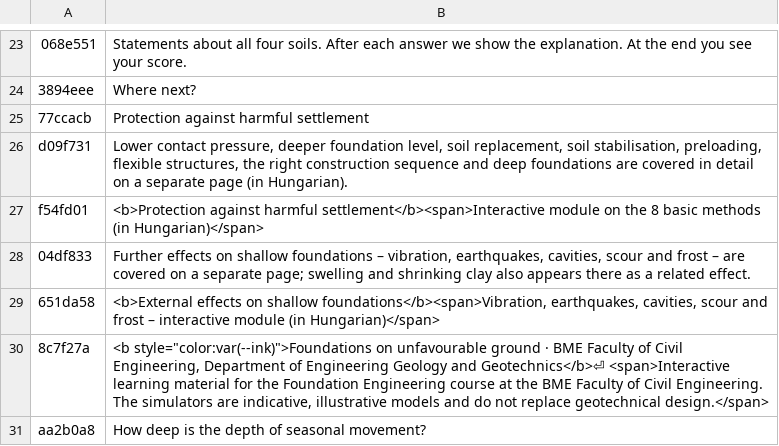
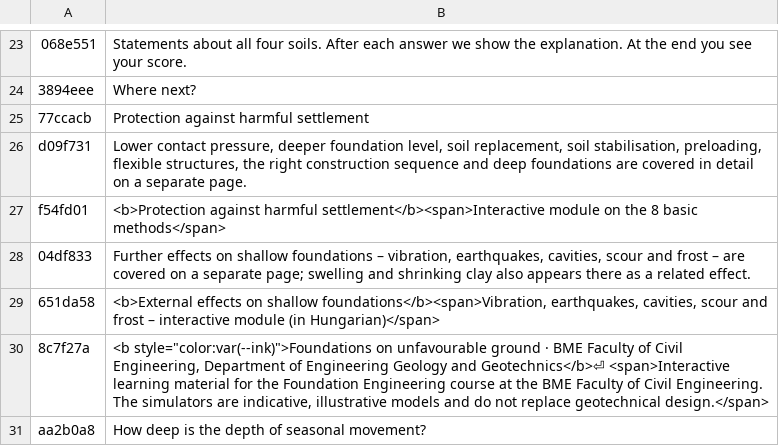
Before and after one commit to MBalika/kedvezotlen-altalaj, a TSV file: _src/i18n/en_k03.tsv, drawn as a sheet; only a part is shown, gaps mark what is left out; the diff names each change by its address in the sheet, - before the commit and + after, or states it on an @@ line.

```diff
--- a/_src/i18n/en_k03.tsv
+++ b/_src/i18n/en_k03.tsv
-B26: …a separate page (in Hungarian).
+B26: …a separate page.
-B27: …8 basic methods (in Hungarian)</span>
+B27: …8 basic methods</span>
```
Also changed, not shown: 2 other files.
